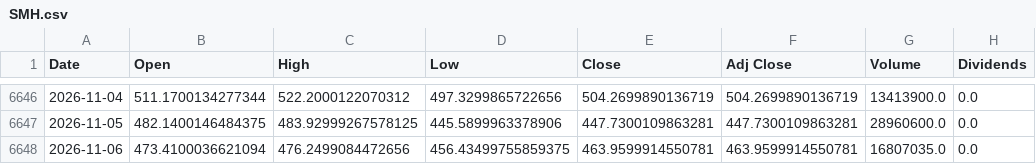
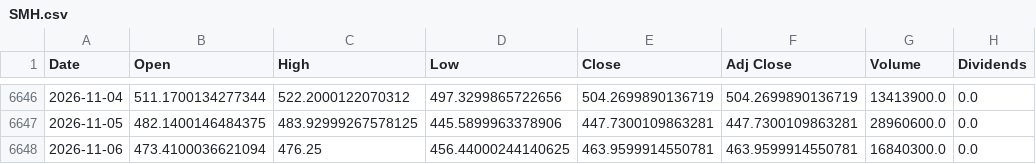
Before and after one commit to a23882005/LivingWaterAI, a CSV file: data/market_history/global/SMH.csv, drawn as a sheet; only a part is shown, gaps mark what is left out; the diff names each change by its address in the sheet, - before the commit and + after, or states it on an @@ line.

```diff
--- a/data/market_history/global/SMH.csv
+++ b/data/market_history/global/SMH.csv
-C6648 (High): 476.2499084472656
+C6648 (High): 476.25
-D6648 (Low): 456.43499755859375
+D6648 (Low): 456.44000244140625
-G6648 (Volume): 16807035.0
+G6648 (Volume): 16840300.0
```
Also changed, not shown: data/market_history/global/NATO.CN.csv, data/market_history/global/NVDA.csv, 19 other files.
